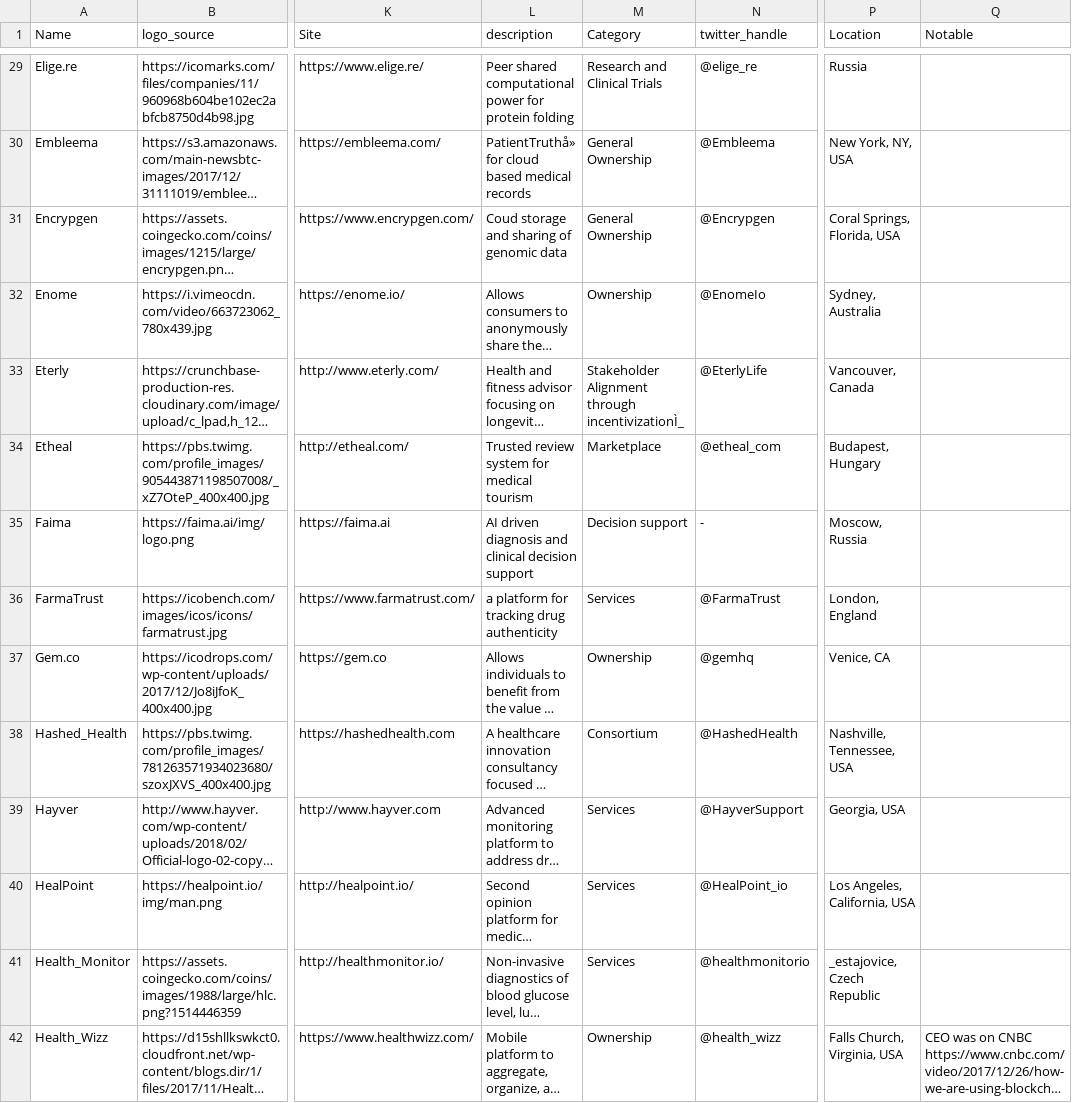
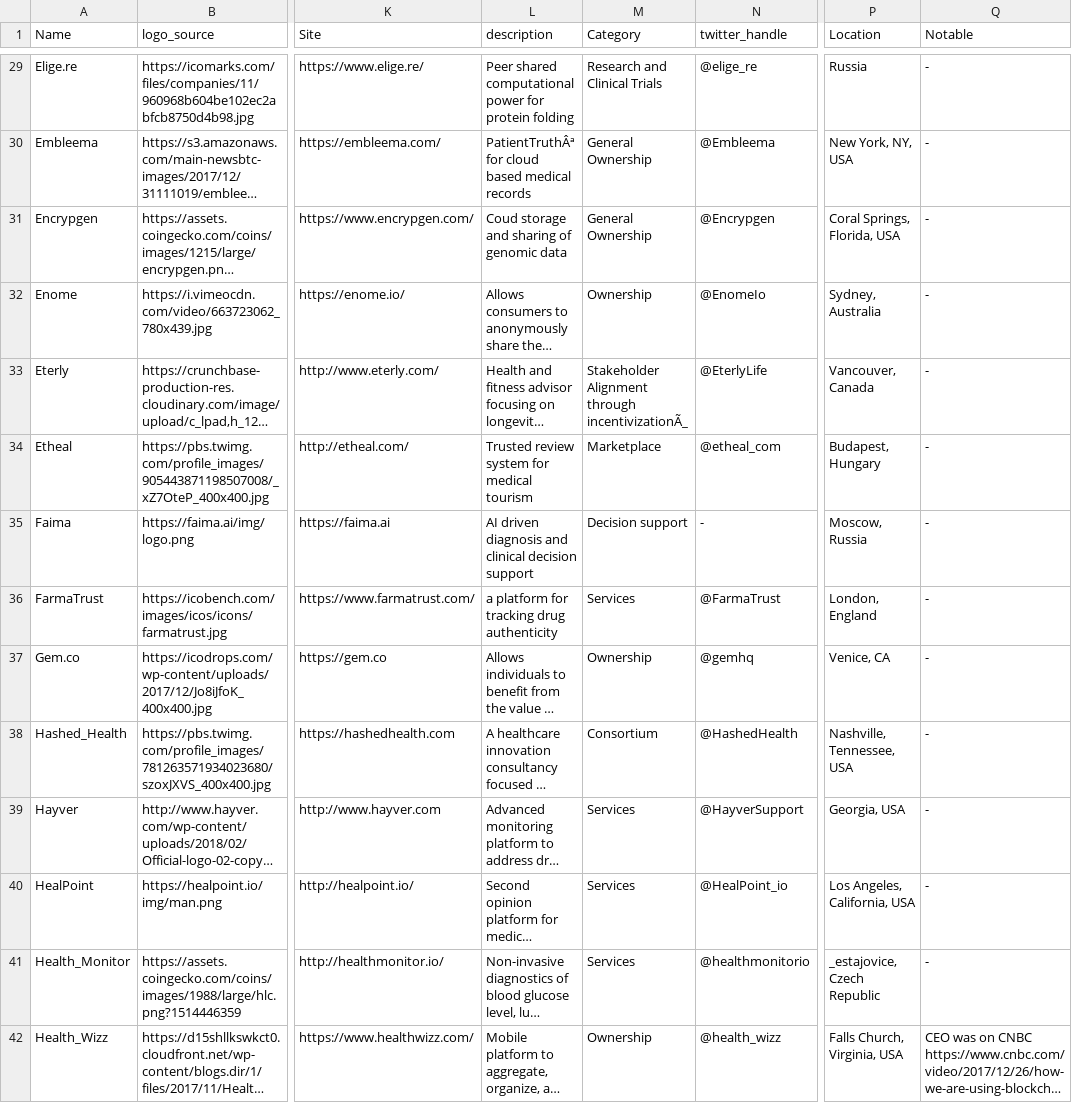
Before and after one commit to Devsniper1106/Biomedical, a CSV file: Master_List.csv, drawn as a sheet; only a part is shown, gaps mark what is left out; long unchanged cells end in …; the diff covers the shown part only; the diff names each change by its address in the sheet, - before the commit and + after, or states it on an @@ line.

Commit message:
Added Notable Column

```diff
--- a/Master_List.csv
+++ b/Master_List.csv
-Q29:Q41 (Notable): (empty)
+Q29:Q41 (Notable): -
-L30 (description): PatientTruthå» for cloud…
+L30 (description): PatientTruthÂª for cloud…
-M33 (Category): …Alignment through incentivizationÌ_
+M33 (Category): …Alignment through incentivizationÃ_
```
Also changed, not shown: 68 edited cells elsewhere in this file, 2 other files.
